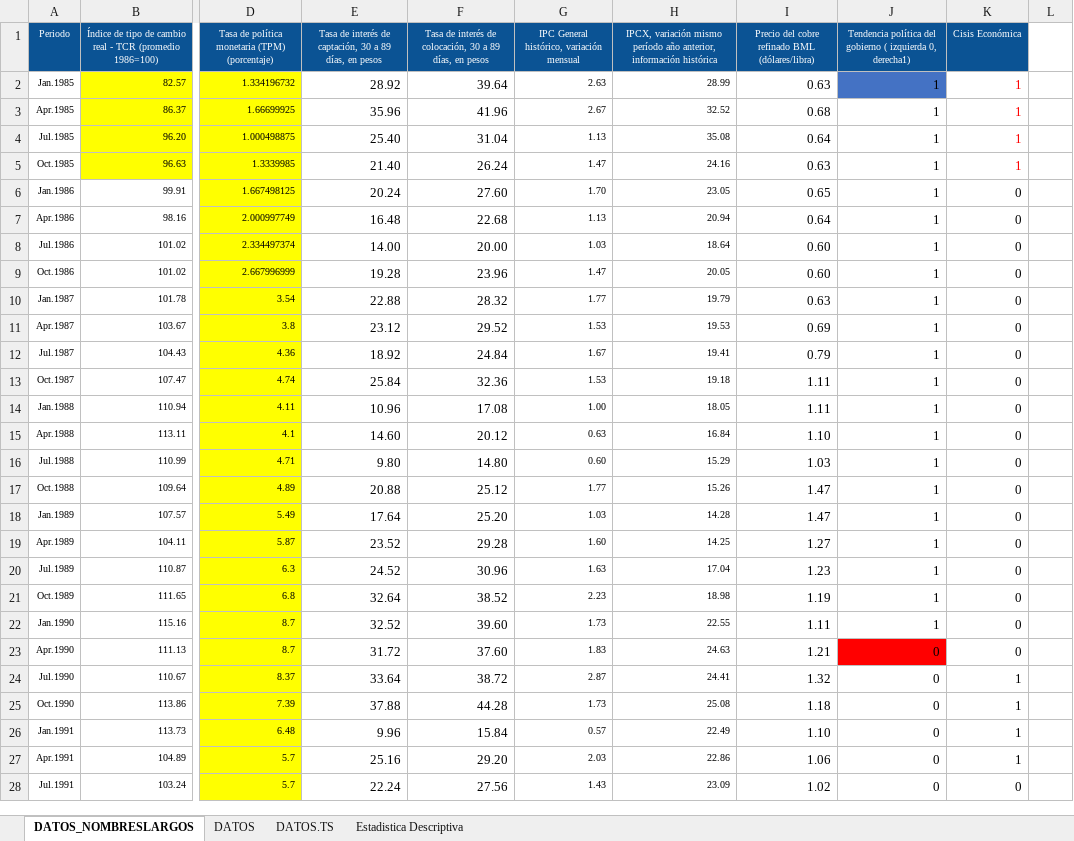
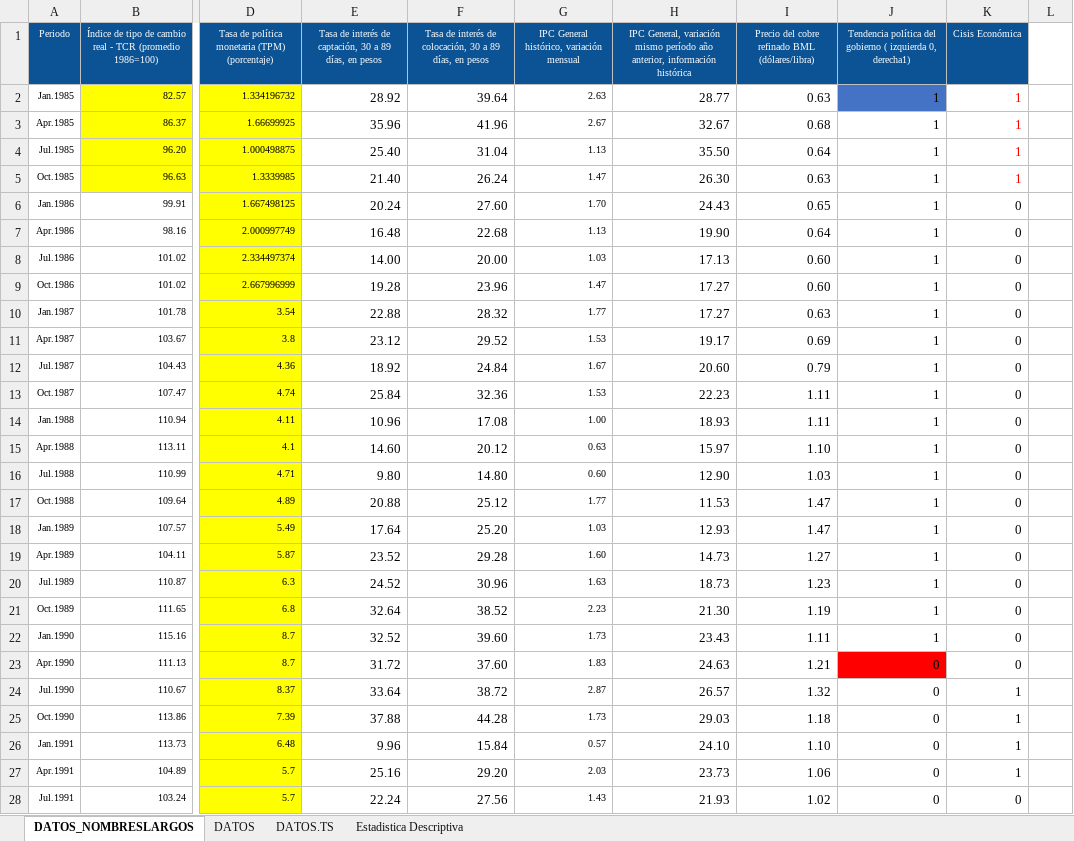
Before and after one commit to panchoyorio/Tesis, an Excel workbook: Base de Datos Oficial.xlsx, sheet DATOS_NOMBRESLARGOS, drawn as a sheet; only a part is shown, gaps mark what is left out; values as stored, in another font and other column widths than the file's, no borders; charts and pictures not drawn; the diff covers the shown part only; the diff names each change by its address in the sheet, - before the commit and + after, or states it on an @@ line.

Commit message:
Update Base de Datos Oficial.xlsx
..

```diff
--- a/Base de Datos Oficial.xlsx (sheet DATOS_NOMBRESLARGOS)
+++ b/Base de Datos Oficial.xlsx (sheet DATOS_NOMBRESLARGOS)
-H1: IPCX, variación mismo…
+H1: IPC General, variación mismo…
-H2: 28.99
+H2: 28.77
@@ H2:H28 text size: larger @@
-H3: 32.52
+H3: 32.67
-H4: 35.08
+H4: 35.50
-H5: 24.16
+H5: 26.30
-H6: 23.05
+H6: 24.43
-H7: 20.94
+H7: 19.90
-H8: 18.64
+H8: 17.13
-H9: 20.05
+H9: 17.27
-H10: 19.79
+H10: 17.27
-H11: 19.53
+H11: 19.17
-H12: 19.41
+H12: 20.60
-H13: 19.18
+H13: 22.23
-H14: 18.05
+H14: 18.93
-H15: 16.84
+H15: 15.97
-H16: 15.29
+H16: 12.90
-H17: 15.26
+H17: 11.53
-H18: 14.28
+H18: 12.93
-H19: 14.25
+H19: 14.73
-H20: 17.04
+H20: 18.73
-H21: 18.98
+H21: 21.30
-H22: 22.55
+H22: 23.43
-H24: 24.41
+H24: 26.57
-H25: 25.08
+H25: 29.03
-H26: 22.49
+H26: 24.10
-H27: 22.86
+H27: 23.73
-H28: 23.09
+H28: 21.93
```
Also changed, not shown: 117 edited cells and cell formats elsewhere in this sheet, sheet DATOS, sheet DATOS.TS, charts or pictures.
